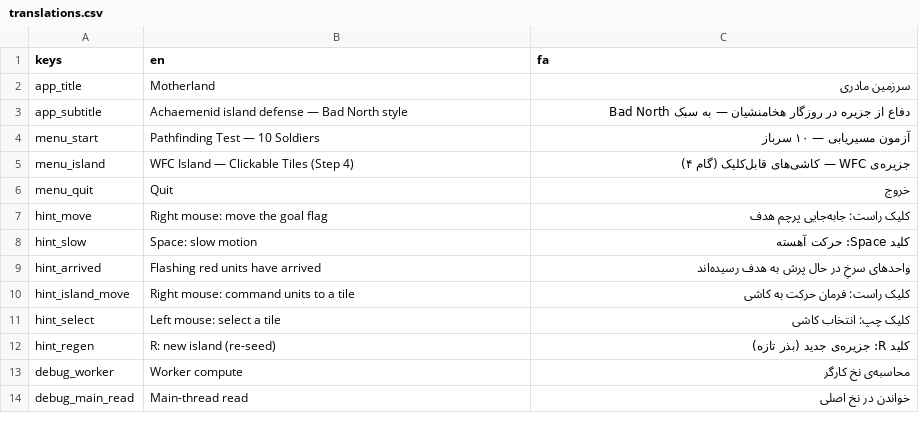
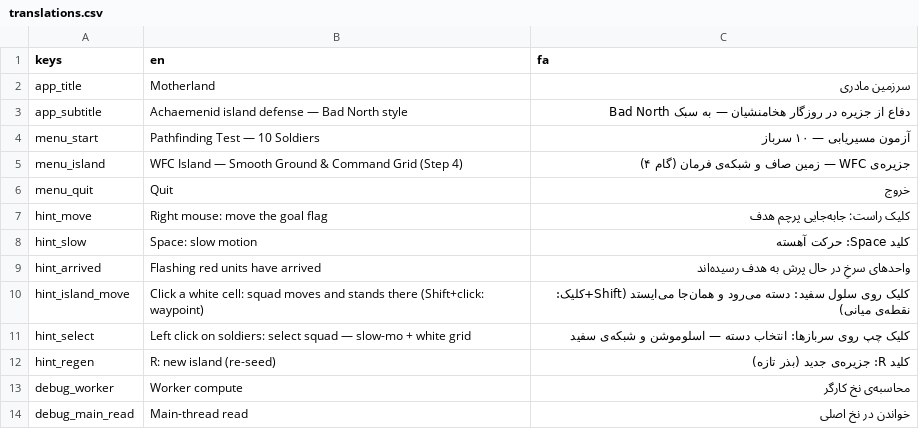
Before and after one commit to afzali19375-creator/sarzamin-madari, a CSV file: assets/i18n/translations.csv, drawn as a sheet.

Commit message:
Step 4 R2: smooth Bad North ground + white command halo — user feedback applied
- IslandGround: single smooth terrain mesh (flat-shaded facets, coastal cliffs,
  analytic heightfield ray-picking) replaces visible tile blocks — the island
  ground no longer looks blocky (user feedback)
- CommandGrid: 2x2m command cells shown ONLY while a squad is selected as a
  pulsing white halo (bigger blocks per user feedback), terrain-tilted quads
- Squad stands ON the selected cell: 1.2m formation slots snapped to walkable
  cells; arrival = standing on your slot (±0.45m) — fixes 'soldiers can't go
  on the selected tile'
- Interaction per phase-1 spec: left-click squad = select + slow-mo tween
  (0.15s in / 0.2s out, 0.5x), left-click white cell = move order (right-click
  kept as compat), Shift+click = waypoints (max 8, #3AB0A0 ribbon), Space hold
  = slow-mo, Q/E 360 camera + wheel zoom 12-26m
- Movement per spec: speed 3.0 +-5%, accel 8 m/s2, 360 deg/s rotation, fidget
  layer (2-5s interval, 0.3-0.8s, 0.4-0.8m)
- FlowField: terrain costs (grass 1.0 / sand 1.2) via NavGrid.costs snapshot;
  8-connectivity + corner-cut ban already present
- WFC: Achaemenid HEX palette, walkable >= ~40% of area (actual ~48%), inner
  single-cell lakes melted; Achaemenid domed houses + windcatcher + fire
  temple + minimal bushes/trees (spec section 9/14)
- Water: animated wave shader (shallow/deep 4A90A4/2C5F73, speed 0.3, height
  0.05, freq 0.8, fresnel 0.3) + pulsing shoreline foam ring (Bad North look)
- IslandAutoTest: 45 checks incl. selection slow-mo, standing-on-cell,
  waypoint queue, terrain costs, no inner lakes — PASS 45/45 (x2);
  FlowField regression PASS 25/25; menu boot clean. BUILD_ID r5

```diff
--- a/assets/i18n/translations.csv
+++ b/assets/i18n/translations.csv
@@ -4,3 +4,3 @@ app_subtitle,"Achaemenid island defense — Bad North style","دفاع از جز
 menu_start,"Pathfinding Test — 10 Soldiers","آزمون مسیریابی — ۱۰ سرباز"
-menu_island,"WFC Island — Clickable Tiles (Step 4)","جزیره‌ی WFC — کاشی‌های قابل‌کلیک (گام ۴)"
+menu_island,"WFC Island — Smooth Ground & Command Grid (Step 4)","جزیره‌ی WFC — زمین صاف و شبکه‌ی فرمان (گام ۴)"
 menu_quit,"Quit","خروج"
@@ -9,4 +9,4 @@ hint_slow,"Space: slow motion","کلید Space: حرکت آهسته"
 hint_arrived,"Flashing red units have arrived","واحدهای سرخِ در حال پرش به هدف رسیده‌اند"
-hint_island_move,"Right mouse: command units to a tile","کلیک راست: فرمان حرکت به کاشی"
-hint_select,"Left mouse: select a tile","کلیک چپ: انتخاب کاشی"
+hint_island_move,"Click a white cell: squad moves and stands there (Shift+click: waypoint)","کلیک روی سلول سفید: دسته می‌رود و همان‌جا می‌ایستد (Shift+کلیک: نقطه‌ی میانی)"
+hint_select,"Left click on soldiers: select squad — slow-mo + white grid","کلیک چپ روی سربازها: انتخاب دسته — اسلوموشن و شبکه‌ی سفید"
 hint_regen,"R: new island (re-seed)","کلید R: جزیره‌ی جدید (بذر تازه)"
```
Also changed, not shown: 22 other files.
